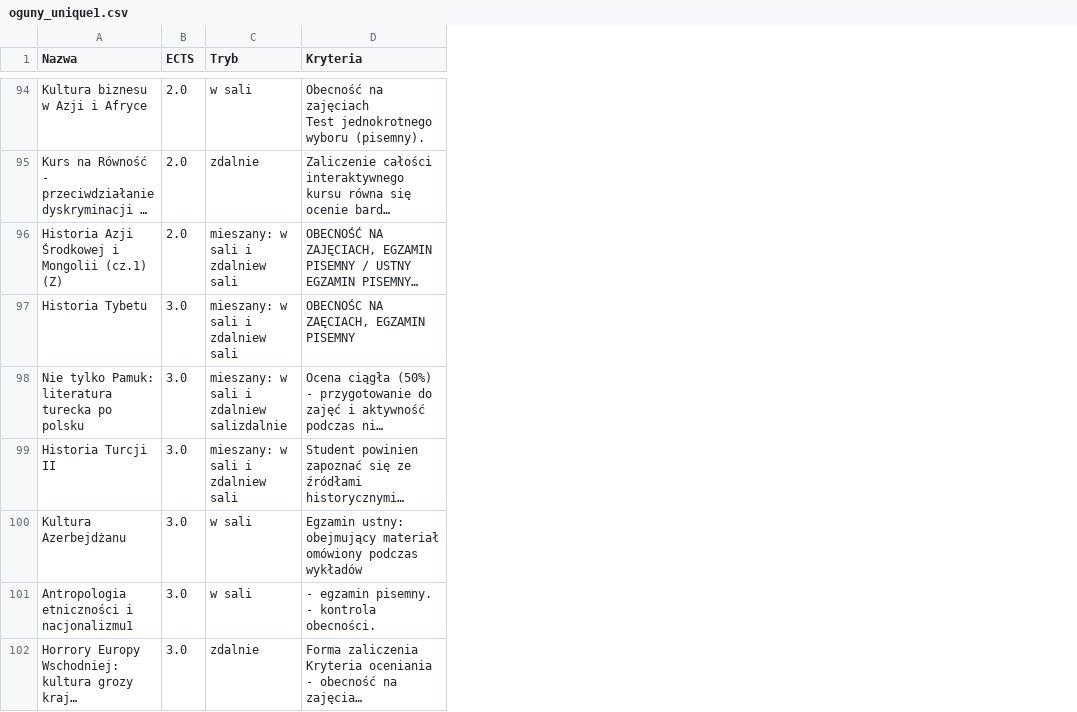
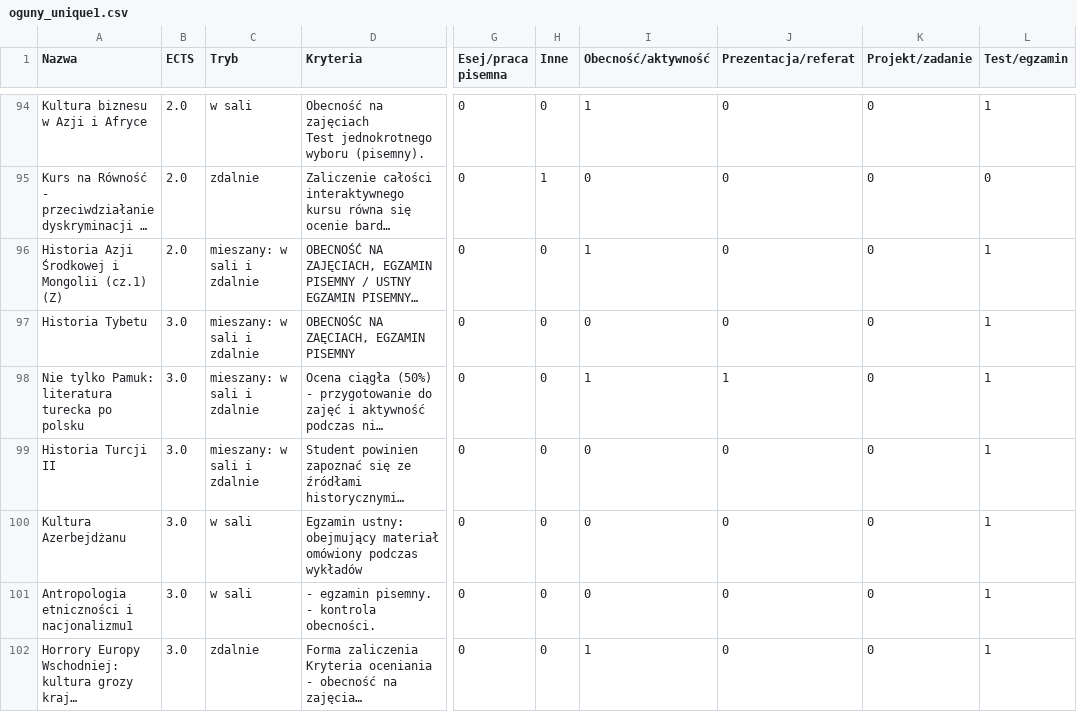
Before and after one commit to molocchus/NLP_MAS, a CSV file: train_data/oguny_unique1.csv, drawn as a sheet; only a part is shown, gaps mark what is left out; long unchanged cells end in …; the diff covers the shown part only; the diff names each change by its address in the sheet, - before the commit and + after, or states it on an @@ line.

Commit message:
Add files via upload

```diff
--- a/train_data/oguny_unique1.csv
+++ b/train_data/oguny_unique1.csv
+column G (Esej/praca pisemna), rows 94-102: all 0
+column H (Inne), rows 94-102: 0 | 1 | 0 | 0 | 0 | 0 | 0 | 0 | 0
+column I (Obecność/aktywność), rows 94-102: 1 | 0 | 1 | 0 | 1 | 0 | 0 | 0 | 1
+column J (Prezentacja/referat), rows 94-102: 0 | 0 | 0 | 0 | 1 | 0 | 0 | 0 | 0
+column K (Projekt/zadanie), rows 94-102: all 0
+column L (Test/egzamin), rows 94-102: 1 | 0 | 1 | 1 | 1 | 1 | 1 | 1 | 1
-C96:C97 (Tryb): mieszany: w sali i zdalniew sali
+C96:C97 (Tryb): mieszany: w sali i zdalnie
-C98 (Tryb): mieszany: w sali i zdalniew salizdalnie
+C98 (Tryb): mieszany: w sali i zdalnie
-C99 (Tryb): mieszany: w sali i zdalniew sali
+C99 (Tryb): mieszany: w sali i zdalnie
```
Also changed, not shown: 7 edited cells elsewhere in this file.
